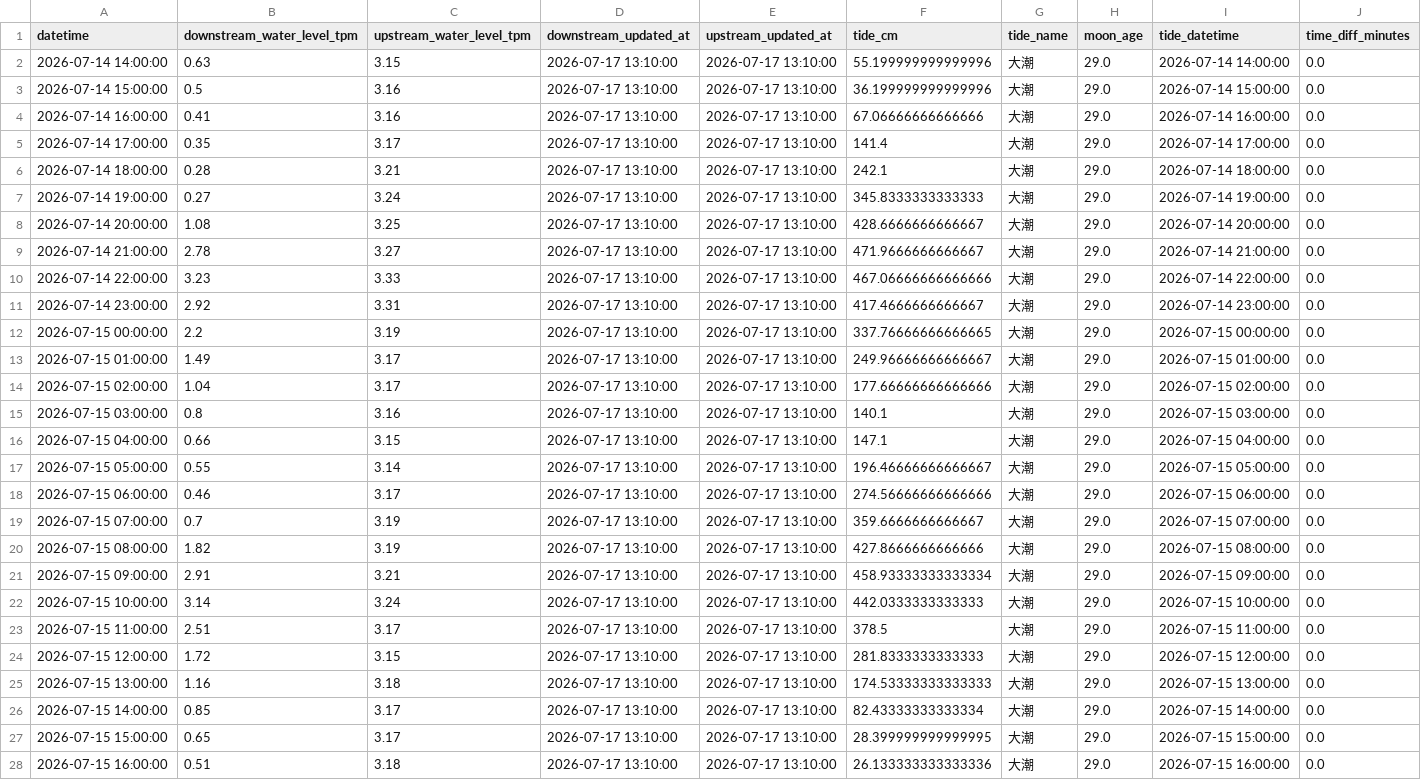
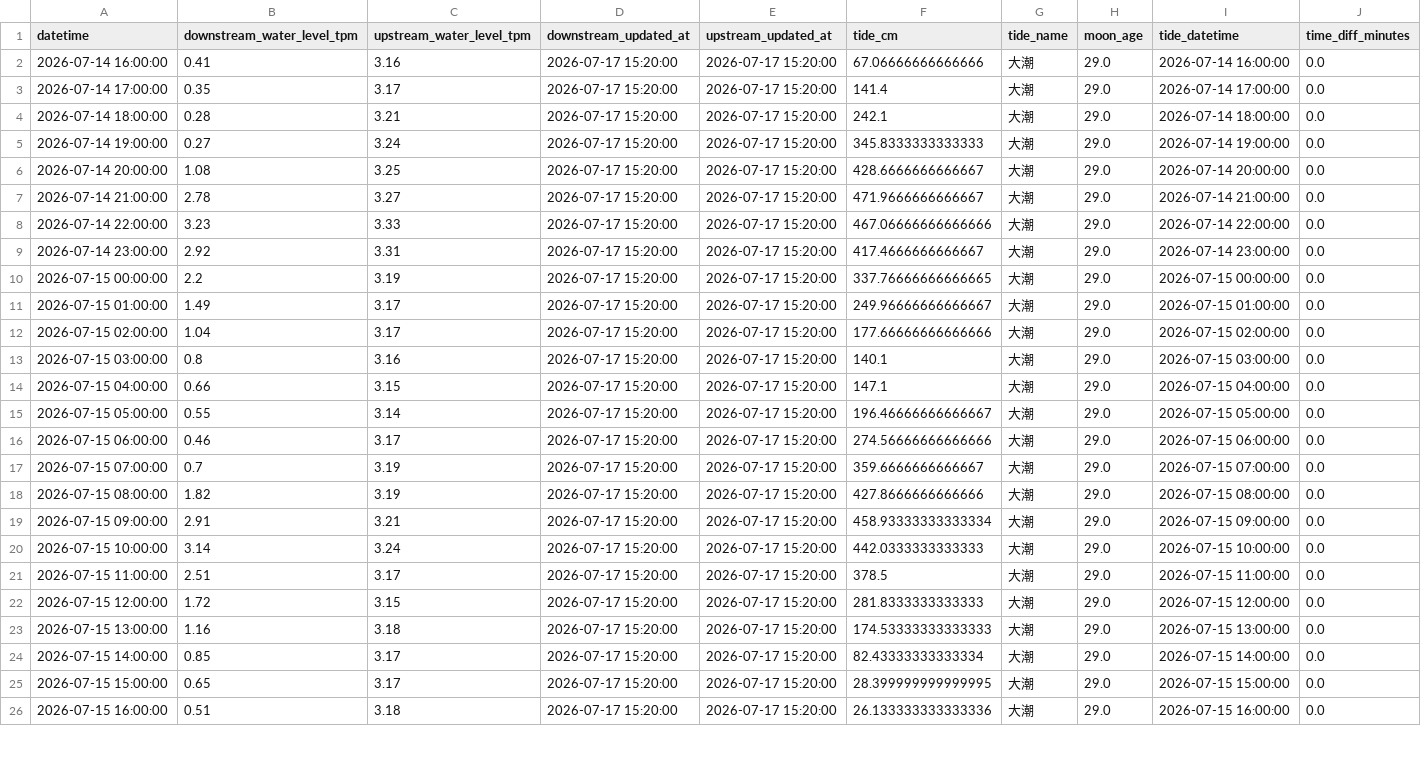
Before and after one commit to wata2022/chikugo-monitor, a CSV file: docs/merged.csv, drawn as a sheet; only a part is shown; removed rows and columns are numbered as before the commit, all else as after; the diff covers the shown part only; the diff names each change by its address in the sheet, - before the commit and + after, or states it on an @@ line.

```diff
--- a/docs/merged.csv
+++ b/docs/merged.csv
-row 2: 2026-07-14 14:00:00 | 0.63 | 3.15 | 2026-07-17 13:10:00 | 2026-07-17 13:10:00 | 55.199999999999996 | 大潮 | 29.0 | 2026-07-14 14:00:00 | 0.0
-row 3: 2026-07-14 15:00:00 | 0.5 | 3.16 | 2026-07-17 13:10:00 | 2026-07-17 13:10:00 | 36.199999999999996 | 大潮 | 29.0 | 2026-07-14 15:00:00 | 0.0
-D2:D26 (downstream_updated_at): 2026-07-17 13:10:00
+D2:D26 (downstream_updated_at): 2026-07-17 15:20:00
-E2:E26 (upstream_updated_at): 2026-07-17 13:10:00
+E2:E26 (upstream_updated_at): 2026-07-17 15:20:00
```
Also changed, not shown: 2 added rows and 90 edited cells elsewhere in this file, water_level.csv.
